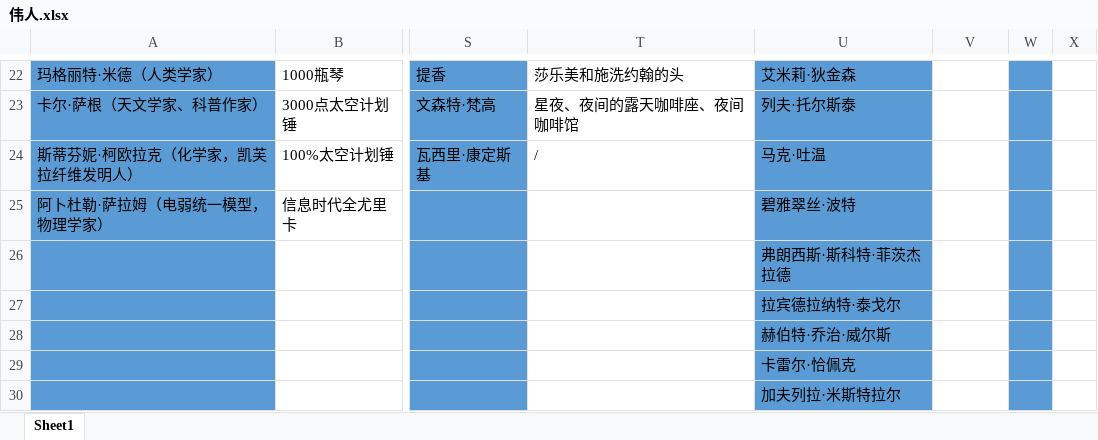
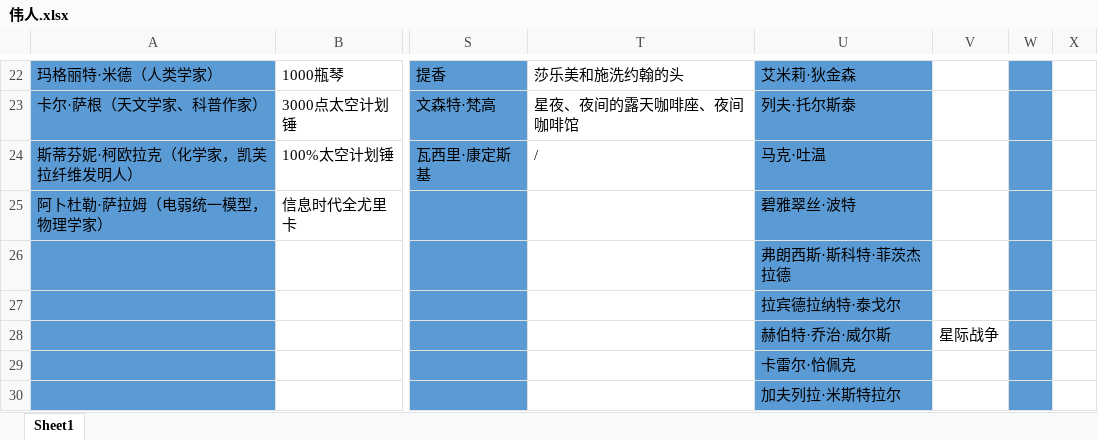
Before and after one commit to dwughjsd/Sistine_civ6mod, an Excel workbook: 文档/伟人.xlsx, sheet Sheet1, drawn as a sheet; only a part is shown, gaps mark what is left out; values as stored, in another font and other column widths than the file's, no borders; the diff names each change by its address in the sheet, - before the commit and + after, or states it on an @@ line.

```diff
--- a/文档/伟人.xlsx (sheet Sheet1)
+++ b/文档/伟人.xlsx (sheet Sheet1)
-V28: (empty)
+V28: 星际战争
```
Also changed, not shown: 文档/本地化修正/引言.xlsx, 1 other file.
